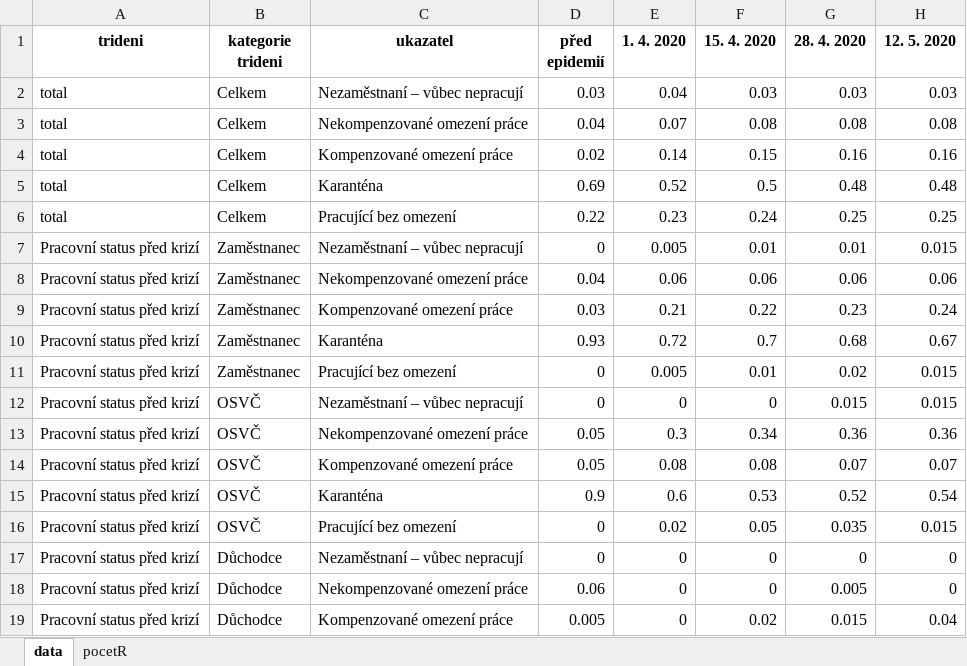
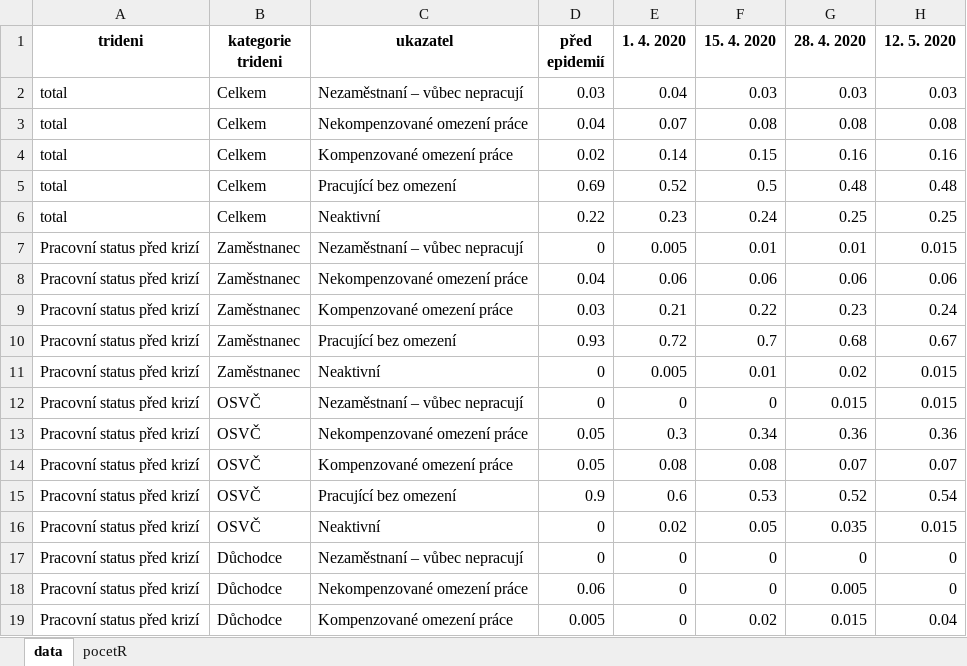
Before and after one commit to MichaelaKudrnacova/ZBP-web-data, an Excel workbook: ZBP_01_destabilizace_prace.xlsx, sheet data, drawn as a sheet; only a part is shown; values as stored, in another font and other column widths than the file's, no borders; the diff covers the shown part only; the diff names each change by its address in the sheet, - before the commit and + after, or states it on an @@ line.

Commit message:
Add files via upload

```diff
--- a/ZBP_01_destabilizace_prace.xlsx (sheet data)
+++ b/ZBP_01_destabilizace_prace.xlsx (sheet data)
-C5 (ukazatel): Karanténa
+C5 (ukazatel): Pracující bez omezení
-C6 (ukazatel): Pracující bez omezení
+C6 (ukazatel): Neaktivní
-C10 (ukazatel): Karanténa
+C10 (ukazatel): Pracující bez omezení
-C11 (ukazatel): Pracující bez omezení
+C11 (ukazatel): Neaktivní
-C15 (ukazatel): Karanténa
+C15 (ukazatel): Pracující bez omezení
-C16 (ukazatel): Pracující bez omezení
+C16 (ukazatel): Neaktivní
```
Also changed, not shown: 48 edited cells elsewhere in this sheet.
